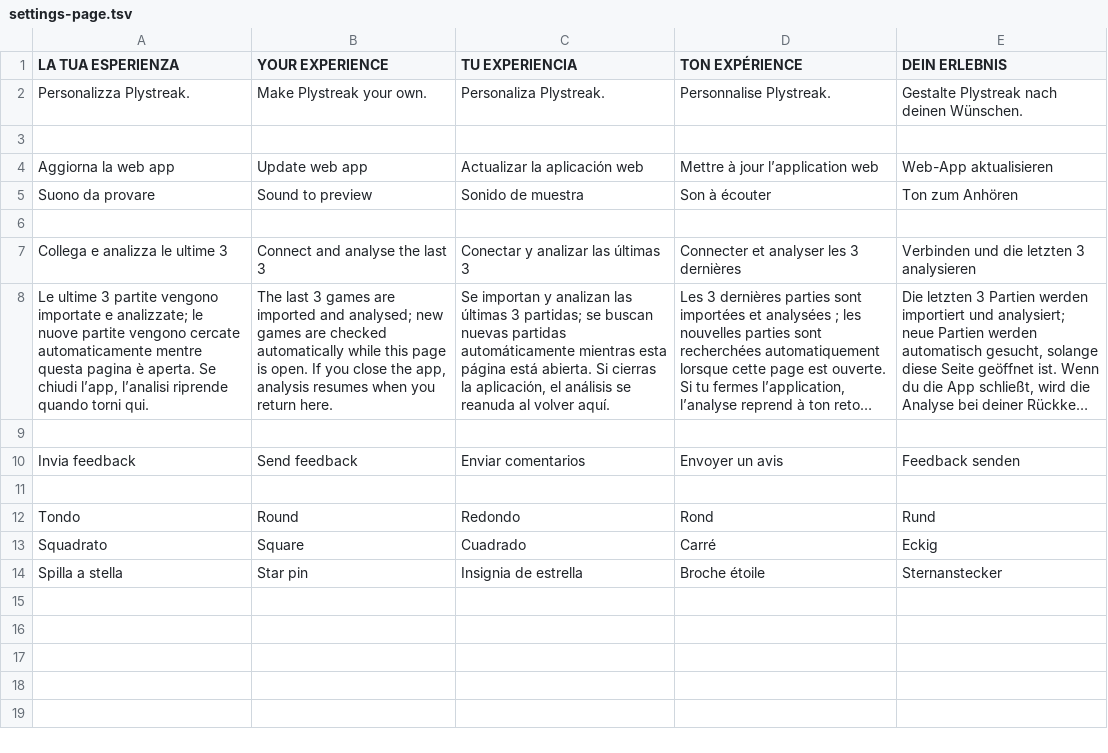
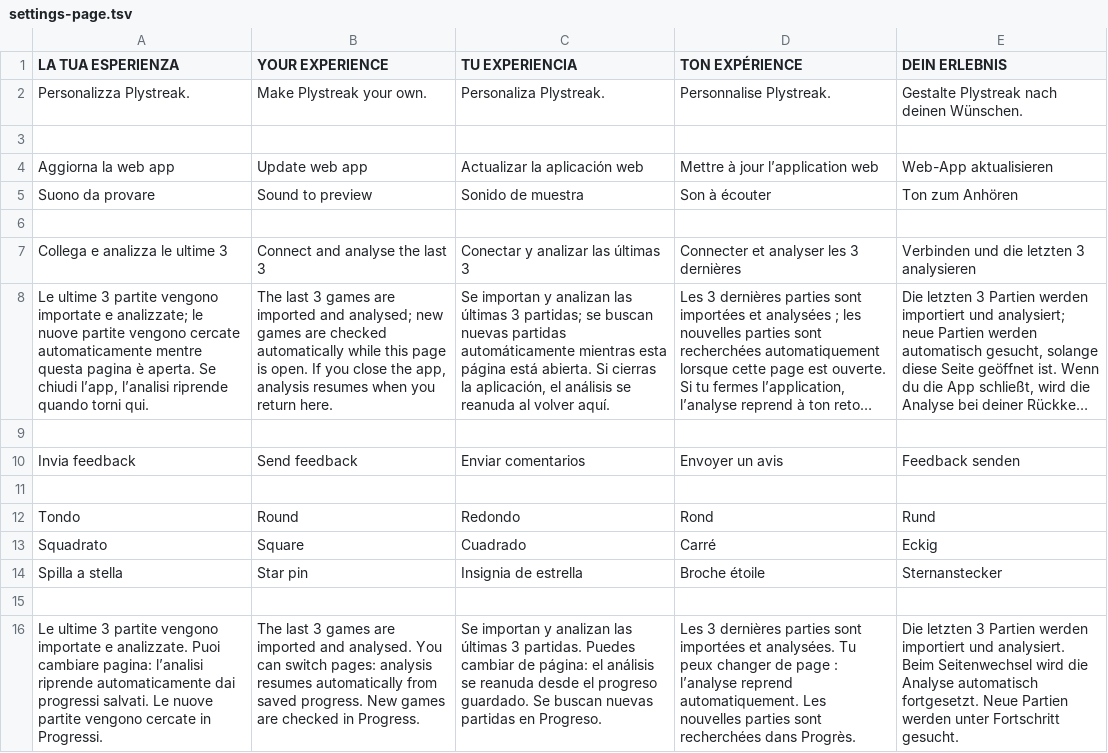
Before and after one commit to nicolacecconi08-create/plystreak, a TSV file: dist/locales/settings-page.tsv, drawn as a sheet; long unchanged cells end in …; the diff names each change by its address in the sheet, - before the commit and + after, or states it on an @@ line.

Commit message:
Resume queued analysis across app pages

```diff
--- a/dist/locales/settings-page.tsv
+++ b/dist/locales/settings-page.tsv
+row 15: (empty)
+row 16: Le ultime 3 partite vengono importate e analizzate. Puoi cambiare pagina: l’analisi riprende automaticamente dai progressi salvati. Le nuove partite vengono cercate in Progressi. | The last 3 games are imported and analysed. You can switch pages: analysis resumes automatically from saved progress. New games are checked in Progress. | Se importan y analizan las últimas 3 partidas. Puedes cambiar de página: el análisis se reanuda desde el progreso guardado. Se buscan nuevas partidas en Progreso. | Les 3 dernières parties sont importées et analysées. Tu peux changer de page : l’analyse reprend automatiquement. Les nouvelles parties sont recherchées dans Progrès. | Die letzten 3 Partien werden importiert und analysiert. Beim Seitenwechsel wird die Analyse automatisch fortgesetzt. Neue Partien werden unter Fortschritt gesucht.
```
Also changed, not shown: 11 other files.
